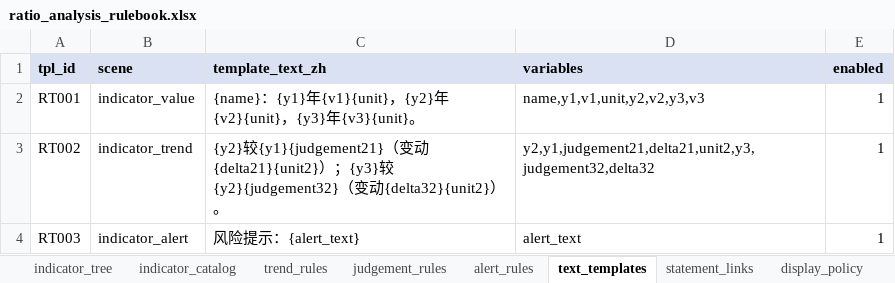
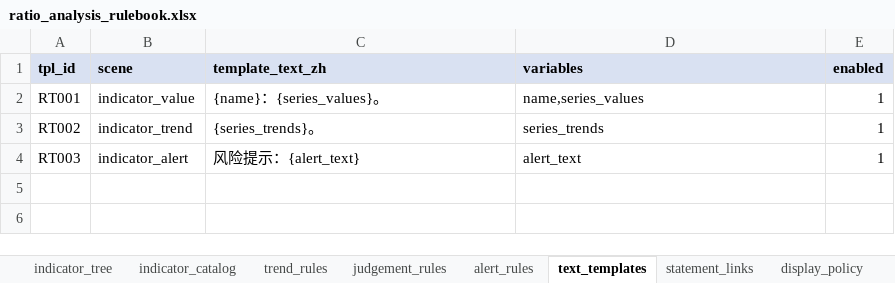
Before and after one commit to nudscn/credit_risk_system, an Excel workbook: config/ratio_analysis_rulebook.xlsx, sheet text_templates, drawn as a sheet; values as stored, in another font and other column widths than the file's, no borders; the diff names each change by its address in the sheet, - before the commit and + after, or states it on an @@ line.

```diff
--- a/config/ratio_analysis_rulebook.xlsx (sheet text_templates)
+++ b/config/ratio_analysis_rulebook.xlsx (sheet text_templates)
-C2 (template_text_zh): {name}：{y1}年{v1}{unit}，{y2}年{v2}{unit}，{y3}年{v3}{unit}。
+C2 (template_text_zh): {name}：{series_values}。
-D2 (variables): name,y1,v1,unit,y2,v2,y3,v3
+D2 (variables): name,series_values
-C3 (template_text_zh): {y2}较{y1}{judgement21}（变动{delta21}{unit2}）；{y3}较{y2}{judgement32}（变动{delta32}{unit2}）。
+C3 (template_text_zh): {series_trends}。
-D3 (variables): y2,y1,judgement21,delta21,unit2,y3,judgement32,delta32
+D3 (variables): series_trends
```
Also changed, not shown: config/income_profit_rulebook_skeleton.xlsx, config/rulebook.xlsx, 3 other files.
